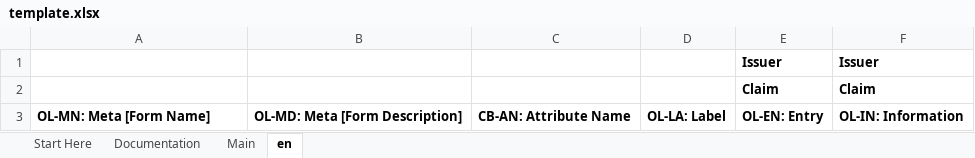
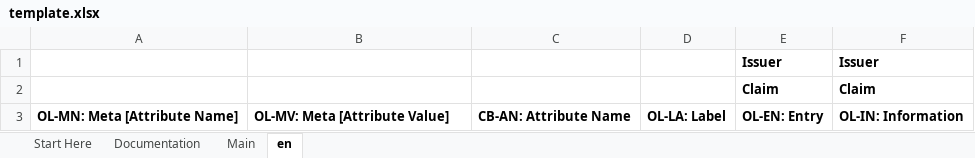
Before and after one commit to THCLab/oca-ecosystem, an Excel workbook: examples/template.xlsx, sheet en, drawn as a sheet; values as stored, in another font and other column widths than the file's, no borders; conditional formats not drawn; the diff names each change by its address in the sheet, - before the commit and + after, or states it on an @@ line.

Commit message:
Update xls templates

```diff
--- a/examples/template.xlsx (sheet en)
+++ b/examples/template.xlsx (sheet en)
-A3: OL-MN: Meta [Form Name]
+A3: OL-MN: Meta [Attribute Name]
-B3: OL-MD: Meta [Form Description]
+B3: OL-MV: Meta [Attribute Value]
```
Also changed, not shown: sheet Documentation, charts or pictures, examples/custom_layouts/simple_oca.xlsx, examples/swiss_passport/digital_passport.xlsx.
